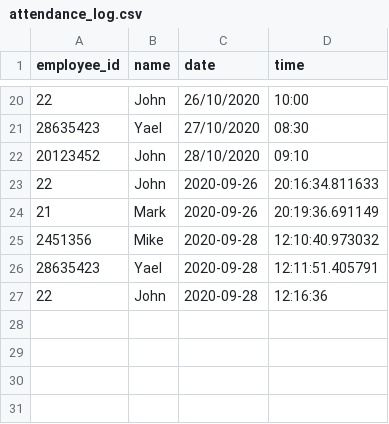
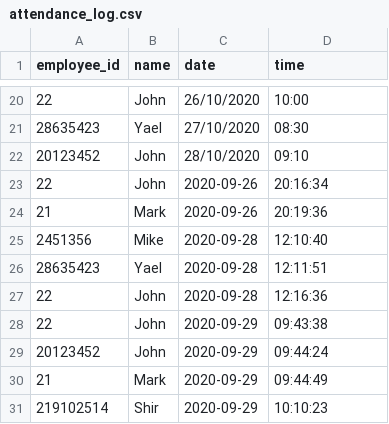
Before and after one commit to shushlav/Python, a CSV file: attendance_log.csv, drawn as a sheet; only a part is shown, gaps mark what is left out.

Commit message:
mark time is perfect with adding new employee!!

```diff
--- a/attendance_log.csv
+++ b/attendance_log.csv
@@ -22,6 +22,10 @@ employee_id,name,date,time
 20123452,John,28/10/2020,09:10
-22,John,2020-09-26,20:16:34.811633
-21,Mark,2020-09-26,20:19:36.691149
-2451356,Mike,2020-09-28,12:10:40.973032
-28635423,Yael,2020-09-28,12:11:51.405791
+22,John,2020-09-26,20:16:34
+21,Mark,2020-09-26,20:19:36
+2451356,Mike,2020-09-28,12:10:40
+28635423,Yael,2020-09-28,12:11:51
 22,John,2020-09-28,12:16:36
+22,John,2020-09-29,09:43:38
+20123452,John,2020-09-29,09:44:24
+21,Mark,2020-09-29,09:44:49
+219102514,Shir,2020-09-29,10:10:23
```
Also changed, not shown: 2 other files.
